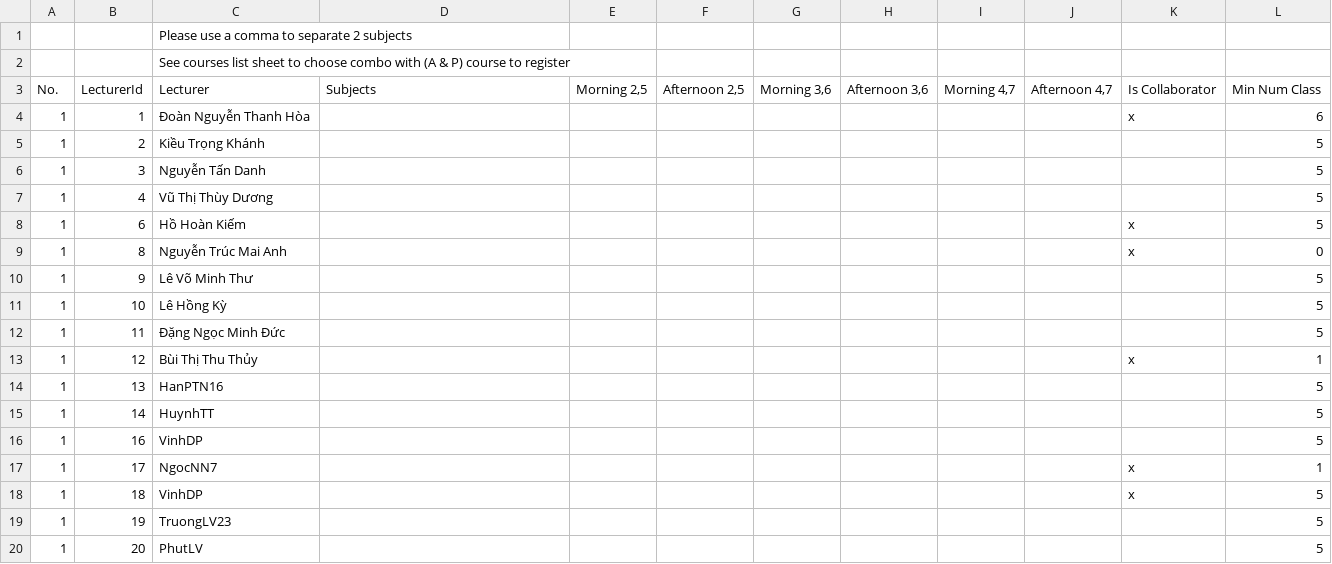
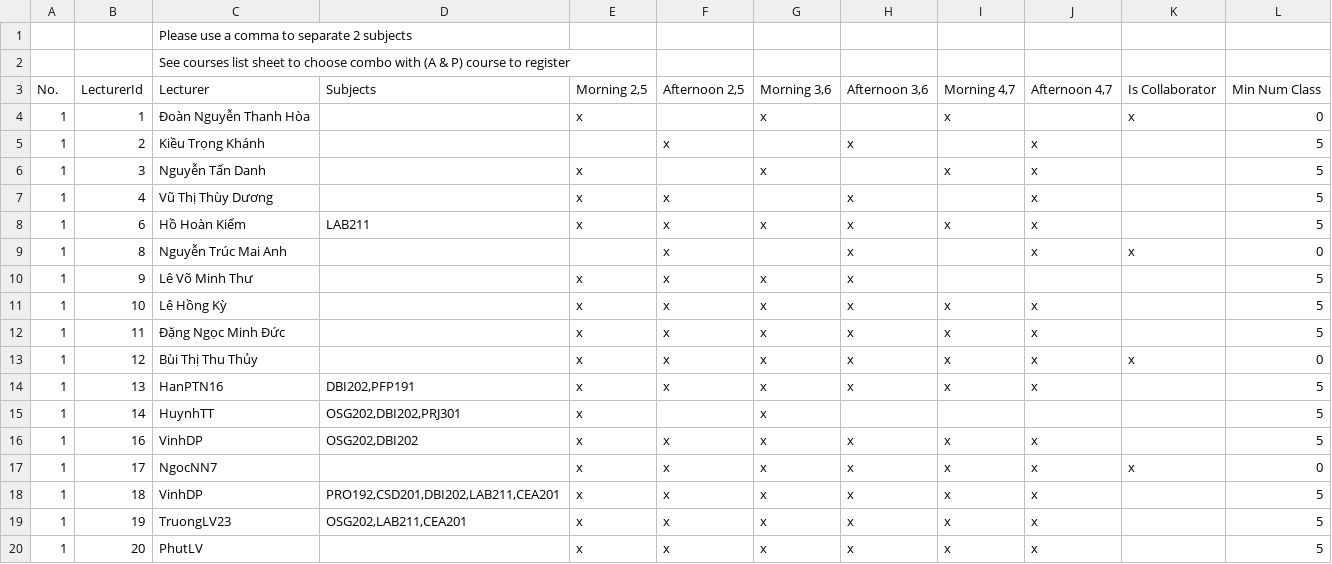
Before and after one commit to Capstone-Spring2023/Capstone-Project-BE-v1, a CSV file: API/register_subject_v1.csv, drawn as a sheet; only a part is shown; the diff covers the shown part only.

```diff
--- a/API/register_subject_v1.csv
+++ b/API/register_subject_v1.csv
@@ -3,18 +3,18 @@
 No.,LecturerId,Lecturer,Subjects,"Morning 2,5","Afternoon 2,5","Morning 3,6","Afternoon 3,6","Morning 4,7","Afternoon 4,7",Is Collaborator, Min Num Class
-1,1,Đoàn Nguyễn Thanh Hòa,"",,,,,,,x,6
-1,2,Kiều Trọng Khánh,"",,,,,,,,5
-1,3,Nguyễn Tấn Danh,"",,,,,,,,5
-1,4,Vũ Thị Thùy Dương,"",,,,,,,,5
-1,6,Hồ Hoàn Kiếm,"",,,,,,,x,5
-1,8,Nguyễn Trúc Mai Anh,"",,,,,,,x,0
-1,9,Lê Võ Minh Thư,"",,,,,,,,5
-1,10,Lê Hồng Kỳ,"",,,,,,,,5
-1,11,Đặng Ngọc Minh Đức,"",,,,,,,,5
-1,12,Bùi Thị Thu Thủy,"",,,,,,,x,1
-1,13,HanPTN16,"",,,,,,,,5
-1,14,HuynhTT,"",,,,,,,,5
-1,16,VinhDP,"",,,,,,,,5
-1,17,NgocNN7,"",,,,,,,x,1
-1,18,VinhDP,"",,,,,,,x,5
-1,19,TruongLV23,"",,,,,,,,5
-1,20,PhutLV,"",,,,,,,,5
+1,1,Đoàn Nguyễn Thanh Hòa,"",x,,x,,x,,x,0
+1,2,Kiều Trọng Khánh,"",,x,,x,,x,,5
+1,3,Nguyễn Tấn Danh,"",x,,x,,x,x,,5
+1,4,Vũ Thị Thùy Dương,"",x,x,,x,,x,,5
+1,6,Hồ Hoàn Kiếm,"LAB211",x,x,x,x,x,x,,5
+1,8,Nguyễn Trúc Mai Anh,"",,x,,x,,x,x,0
+1,9,Lê Võ Minh Thư,"",x,x,x,x,,,,5
+1,10,Lê Hồng Kỳ,"",x,x,x,x,x,x,,5
+1,11,Đặng Ngọc Minh Đức,"",x,x,x,x,x,x,,5
+1,12,Bùi Thị Thu Thủy,"",x,x,x,x,x,x,x,0
+1,13,HanPTN16,"DBI202,PFP191",x,x,x,x,x,x,,5
+1,14,HuynhTT,"OSG202,DBI202,PRJ301",x,,x,,,,,5
+1,16,VinhDP,"OSG202,DBI202",x,x,x,x,x,x,,5
+1,17,NgocNN7,"",x,x,x,x,x,x,x,0
+1,18,VinhDP,"PRO192,CSD201,DBI202,LAB211,CEA201",x,x,x,x,x,x,,5
+1,19,TruongLV23,"OSG202,LAB211,CEA201",x,x,x,x,x,x,,5
+1,20,PhutLV,"",x,x,x,x,x,x,,5
```
Also changed, not shown: 1 added row, 2 removed rows and 80 edited cells elsewhere in this file, API/schedule.csv, 4 other files.
